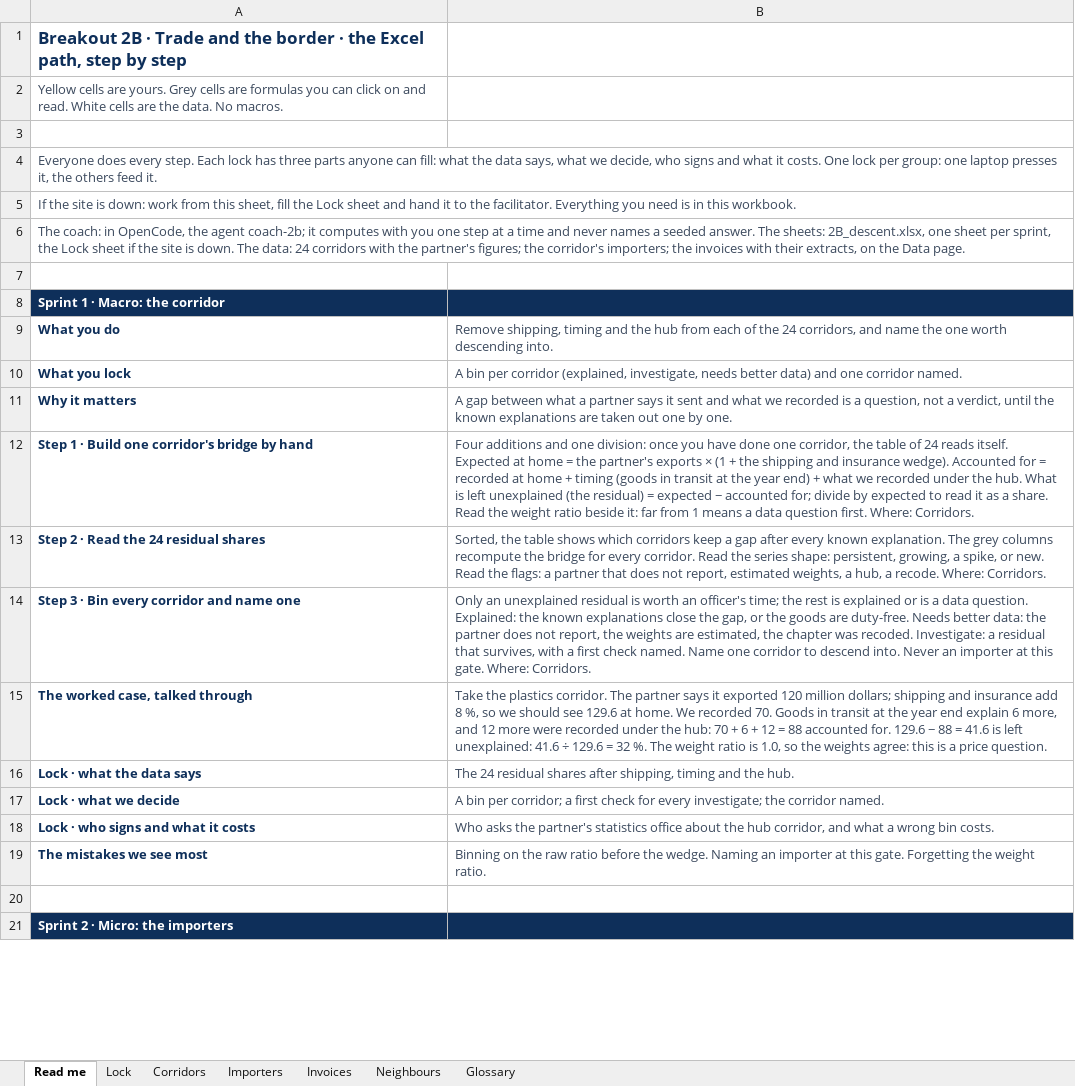
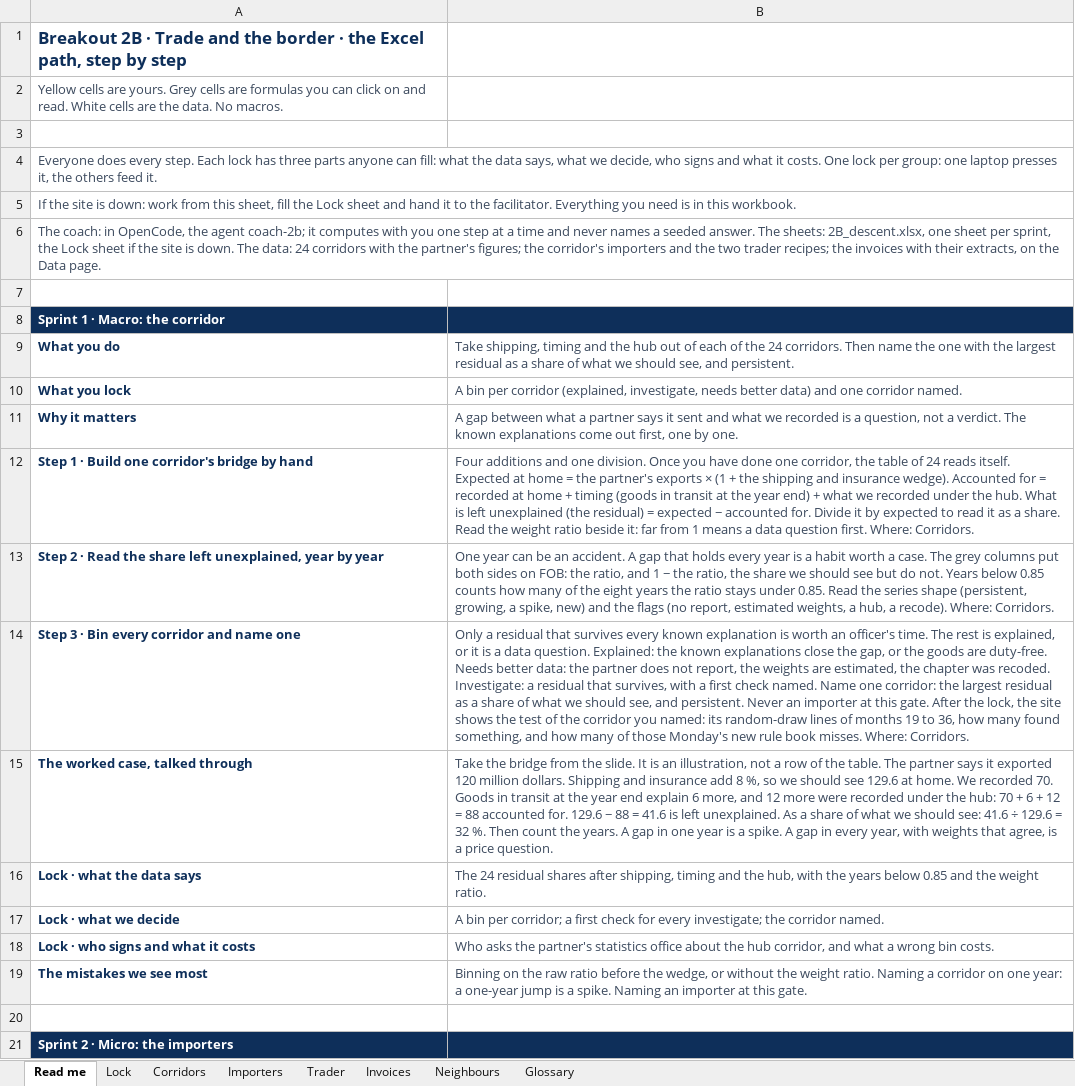
Before and after one commit to FrancoisChastel/CustomsWorkshopNotebooks, an Excel workbook: data/2B_descent.xlsx, sheet Read me, drawn as a sheet; only a part is shown; values as stored, in another font and other column widths than the file's, no borders; removed rows and columns are numbered as before the commit, all else as after; the diff covers the shown part only; the diff names each change by its address in the sheet, - before the commit and + after, or states it on an @@ line.

Commit message:
Update workshop data and methods

```diff
--- a/data/2B_descent.xlsx (sheet Read me)
+++ b/data/2B_descent.xlsx (sheet Read me)
+sheet tab: Trader
-A6: …the corridor's importers; the invoices…
+A6: …the corridor's importers and the two trader recipes; the invoices…
-B9: Remove shipping, timing and the hub from each of the 24 corridors, and name the one worth descending into.
+B9: Take shipping, timing and the hub out of each of the 24 corridors. Then name the one with the largest residual as a share of what we should see, and persistent.
-B11: …not a verdict, until the known explanations are taken out one by…
+B11: …not a verdict. The known explanations come out first, one by…
-B12: …and one division: once you have done one corridor, the table of 24 reads itself. Expected at home = the partner's exports × (1 + the shipping and insurance wedge). Accounted for = recorded at home + timing (goods in transit at the year end) + what we recorded under the hub. What is left unexplained (the residual) = expected − accounted for; divide by expected…
+B12: …and one division. Once you have done one corridor, the table of 24 reads itself. Expected at home = the partner's exports × (1 + the shipping and insurance wedge). Accounted for = recorded at home + timing (goods in transit at the year end) + what we recorded under the hub. What is left unexplained (the residual) = expected − accounted for. Divide it by expected…
-row 13: Step 2 · Read the 24 residual shares | Sorted, the table shows which corridors keep a gap after every known explanation. The grey columns recompute the bridge for every corridor. Read the series shape: persistent, growing, a spike, or new. Read the flags: a partner that does not report, estimated weights, a hub, a recode. Where: Corridors.
+row 13: Step 2 · Read the share left unexplained, year by year | One year can be an accident. A gap that holds every year is a habit worth a case. The grey columns put both sides on FOB: the ratio, and 1 − the ratio, the share we should see but do not. Years below 0.85 counts how many of the eight years the ratio stays under 0.85. Read the series shape (persistent, growing, a spike, new) and the flags (no report, estimated weights, a hub, a recode). Where: Corridors.
-B14: Only an unexplained residual is worth an officer's time; the rest is explained or is a data question. Explained: the known explanations close the gap, or the goods are duty-free. Needs better data: the partner does not report, the weights are estimated, the chapter was recoded. Investigate: a residual that survives, with a first check named. Name one corridor to descend into. Never an importer at this gate. Where: Corridors.
+B14: Only a residual that survives every known explanation is worth an officer's time. The rest is explained, or it is a data question. Explained: the known explanations close the gap, or the goods are duty-free. Needs better data: the partner does not report, the weights are estimated, the chapter was recoded. Investigate: a residual that survives, with a first check named. Name one corridor: the largest residual as a share of what we should see, and persistent. Never an importer at this gate. After the lock, the site shows the test of the corridor you named: its random-draw lines of months 19 to 36, how many found something, and how many of those Monday's new rule book misses. Where: Corridors.
-B15: Take the plastics corridor. The partner says it exported 120 million dollars; shipping and insurance add 8 %, so we should see 129.6 at home. We recorded 70. Goods in transit at the year end explain 6 more, and 12 more were recorded under the hub: 70 + 6 + 12 = 88 accounted for. 129.6 − 88 = 41.6 is left unexplained: 41.6 ÷ 129.6 = 32 %. The weight ratio is 1.0, so the weights agree: this is a…
+B15: Take the bridge from the slide. It is an illustration, not a row of the table. The partner says it exported 120 million dollars. Shipping and insurance add 8 %, so we should see 129.6 at home. We recorded 70. Goods in transit at the year end explain 6 more, and 12 more were recorded under the hub: 70 + 6 + 12 = 88 accounted for. 129.6 − 88 = 41.6 is left unexplained. As a share of what we should see: 41.6 ÷ 129.6 = 32 %. Then count the years. A gap in one year is a spike. A gap in every year, with weights that agree, is a…
-B16: …and the hub.
+B16: …and the hub, with the years below 0.85 and the weight ratio.
-B19: …before the wedge. Naming an importer at this gate. Forgetting the weight ratio.
+B19: …before the wedge, or without the weight ratio. Naming a corridor on one year: a one-year jump is a spike. Naming an importer at this gate.
```
Also changed, not shown: 2 added rows, 2 removed rows and 16 edited cells elsewhere in this sheet, sheet Importers, sheet Neighbours, sheet Corridors, sheet Invoices, sheet Lock, 29 other files.
